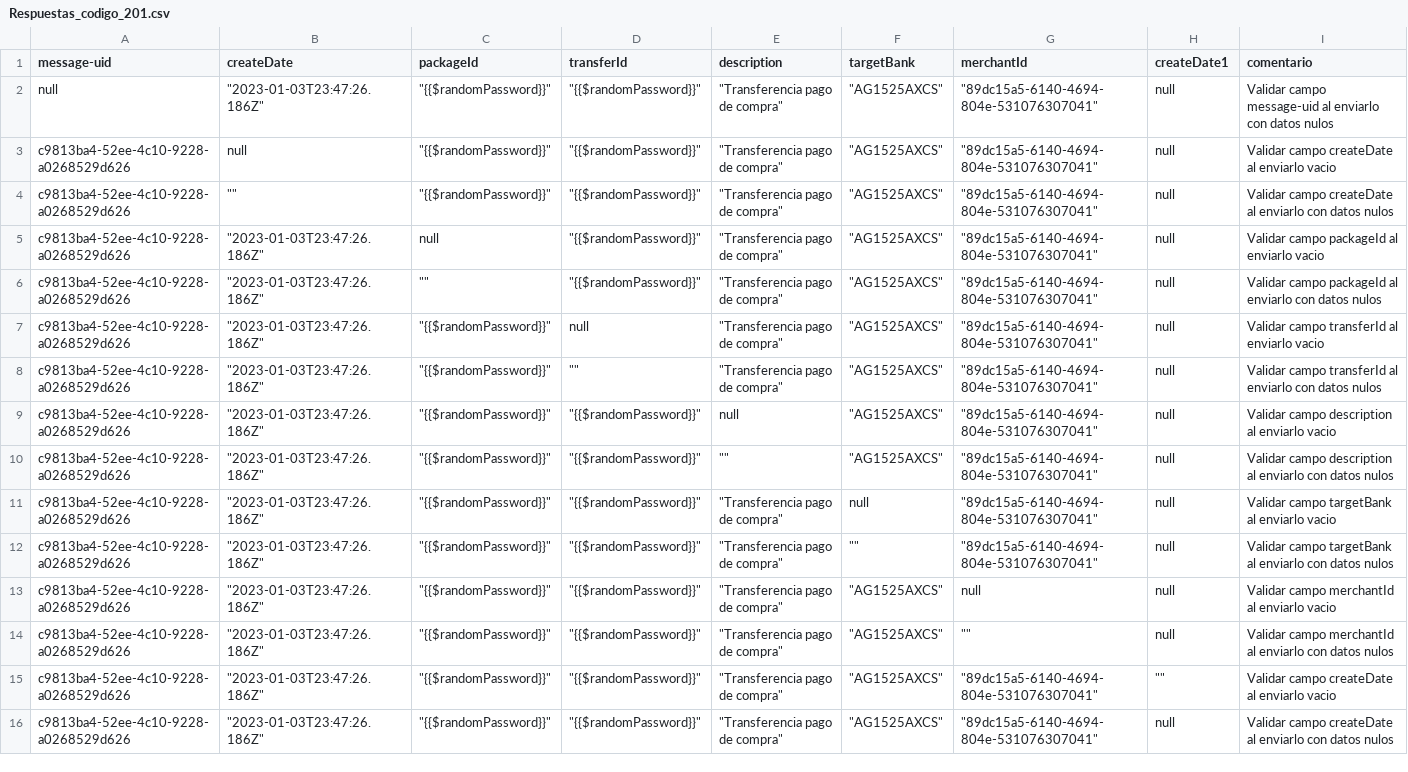
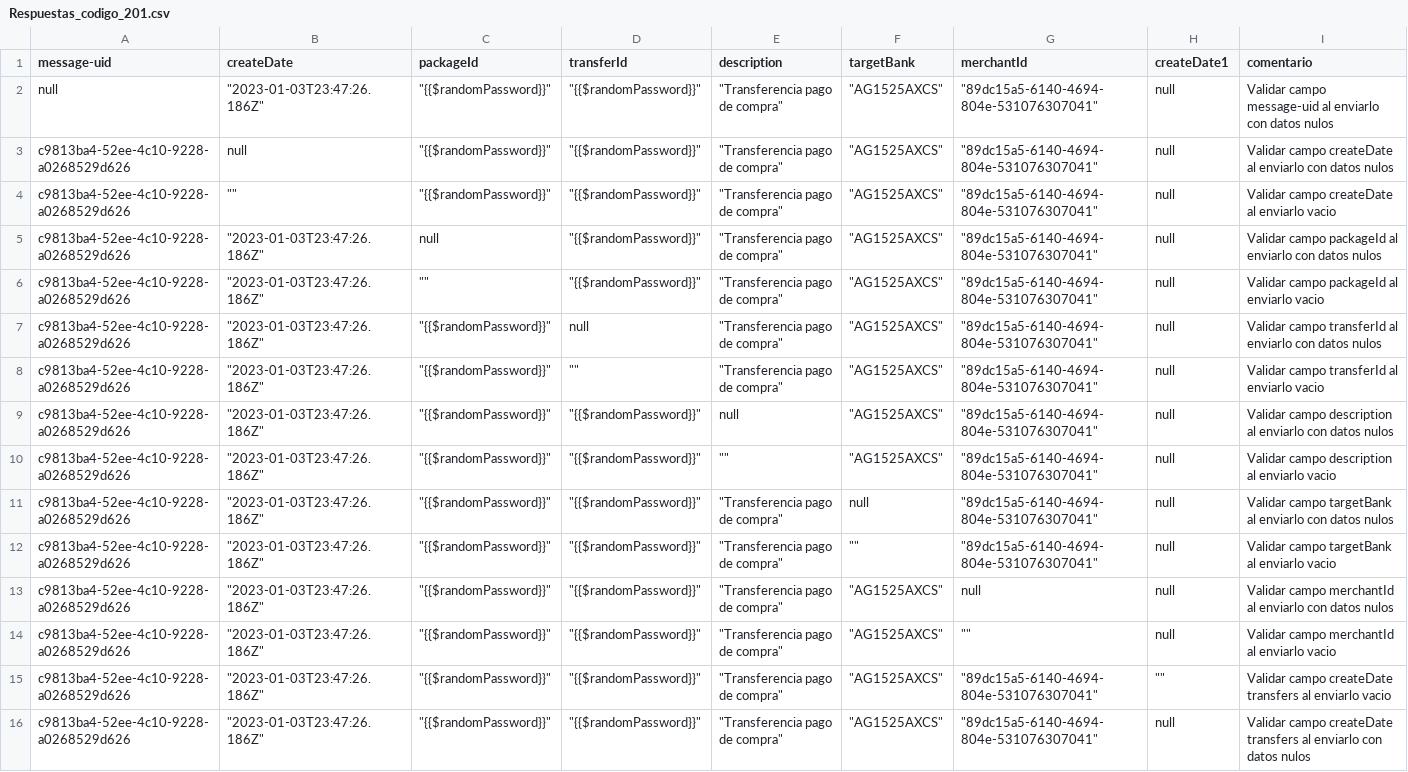
Before and after one commit to sergiomolber/Transfiya_flujo_de_fallos, a CSV file: Management/Respuestas_codigo_201.csv, drawn as a sheet; the diff names each change by its address in the sheet, - before the commit and + after, or states it on an @@ line.

```diff
--- a/Management/Respuestas_codigo_201.csv
+++ b/Management/Respuestas_codigo_201.csv
-I3 (comentario): …al enviarlo vacio
+I3 (comentario): …al enviarlo con datos nulos
-I4 (comentario): …al enviarlo con datos nulos
+I4 (comentario): …al enviarlo vacio
-I5 (comentario): …al enviarlo vacio
+I5 (comentario): …al enviarlo con datos nulos
-I6 (comentario): …al enviarlo con datos nulos
+I6 (comentario): …al enviarlo vacio
-I7 (comentario): …al enviarlo vacio
+I7 (comentario): …al enviarlo con datos nulos
-I8 (comentario): …al enviarlo con datos nulos
+I8 (comentario): …al enviarlo vacio
-I9 (comentario): …al enviarlo vacio
+I9 (comentario): …al enviarlo con datos nulos
-I10 (comentario): …al enviarlo con datos nulos
+I10 (comentario): …al enviarlo vacio
-I11 (comentario): …al enviarlo vacio
+I11 (comentario): …al enviarlo con datos nulos
-I12 (comentario): …al enviarlo con datos nulos
+I12 (comentario): …al enviarlo vacio
-I13 (comentario): …al enviarlo vacio
+I13 (comentario): …al enviarlo con datos nulos
-I14 (comentario): …al enviarlo con datos nulos
+I14 (comentario): …al enviarlo vacio
-I15 (comentario): …campo createDate al enviarlo…
+I15 (comentario): …campo createDate transfers al enviarlo…
-I16 (comentario): …campo createDate al enviarlo…
+I16 (comentario): …campo createDate transfers al enviarlo…
```
Also changed, not shown: Management/Errores401.csv, 1 other file.
